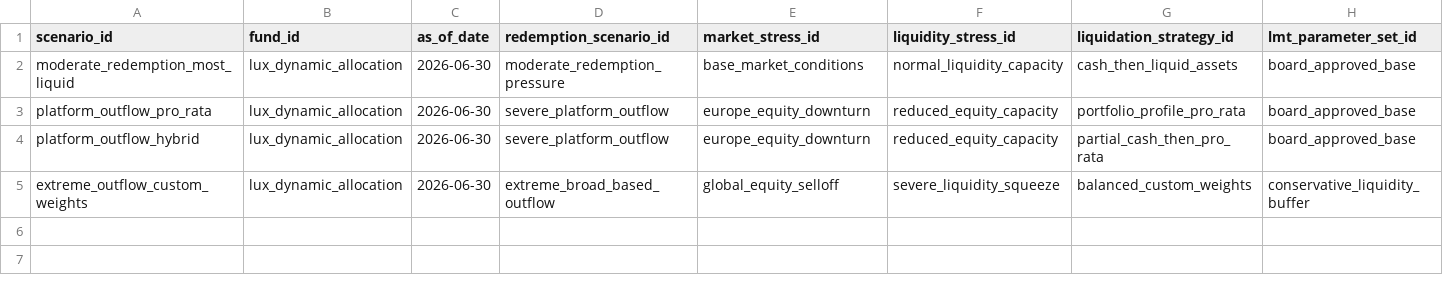
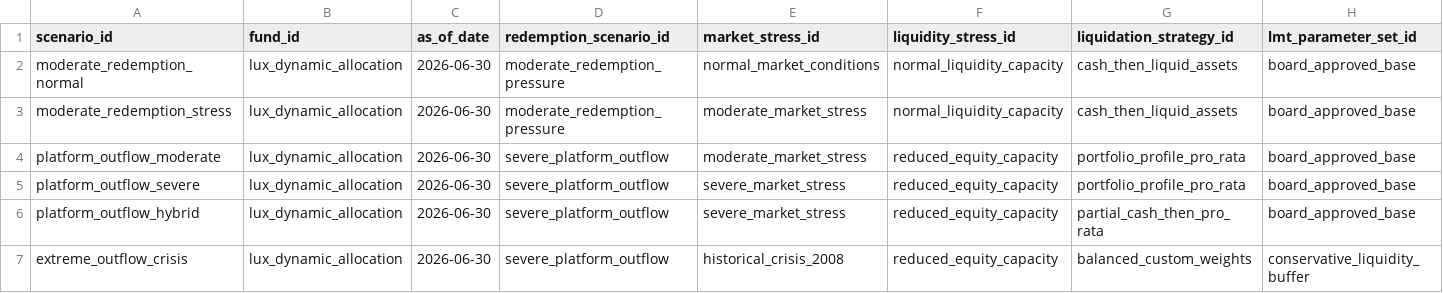
Before and after one commit to mrspatbile/lmt-calibration, a CSV file: data/sample/scenario_definitions.csv, drawn as a sheet.

```diff
--- a/data/sample/scenario_definitions.csv
+++ b/data/sample/scenario_definitions.csv
@@ -1,5 +1,7 @@
 scenario_id,fund_id,as_of_date,redemption_scenario_id,market_stress_id,liquidity_stress_id,liquidation_strategy_id,lmt_parameter_set_id
-moderate_redemption_most_liquid,lux_dynamic_allocation,2026-06-30,moderate_redemption_pressure,base_market_conditions,normal_liquidity_capacity,cash_then_liquid_assets,board_approved_base
-platform_outflow_pro_rata,lux_dynamic_allocation,2026-06-30,severe_platform_outflow,europe_equity_downturn,reduced_equity_capacity,portfolio_profile_pro_rata,board_approved_base
-platform_outflow_hybrid,lux_dynamic_allocation,2026-06-30,severe_platform_outflow,europe_equity_downturn,reduced_equity_capacity,partial_cash_then_pro_rata,board_approved_base
-extreme_outflow_custom_weights,lux_dynamic_allocation,2026-06-30,extreme_broad_based_outflow,global_equity_selloff,severe_liquidity_squeeze,balanced_custom_weights,conservative_liquidity_buffer
+moderate_redemption_normal,lux_dynamic_allocation,2026-06-30,moderate_redemption_pressure,normal_market_conditions,normal_liquidity_capacity,cash_then_liquid_assets,board_approved_base
+moderate_redemption_stress,lux_dynamic_allocation,2026-06-30,moderate_redemption_pressure,moderate_market_stress,normal_liquidity_capacity,cash_then_liquid_assets,board_approved_base
+platform_outflow_moderate,lux_dynamic_allocation,2026-06-30,severe_platform_outflow,moderate_market_stress,reduced_equity_capacity,portfolio_profile_pro_rata,board_approved_base
+platform_outflow_severe,lux_dynamic_allocation,2026-06-30,severe_platform_outflow,severe_market_stress,reduced_equity_capacity,portfolio_profile_pro_rata,board_approved_base
+platform_outflow_hybrid,lux_dynamic_allocation,2026-06-30,severe_platform_outflow,severe_market_stress,reduced_equity_capacity,partial_cash_then_pro_rata,board_approved_base
+extreme_outflow_crisis,lux_dynamic_allocation,2026-06-30,severe_platform_outflow,historical_crisis_2008,reduced_equity_capacity,balanced_custom_weights,conservative_liquidity_buffer
```
Also changed, not shown: 3 other files.
